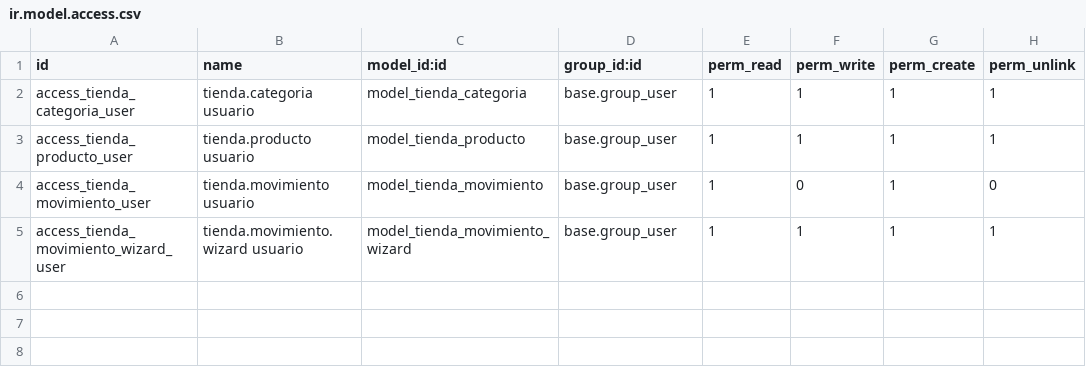
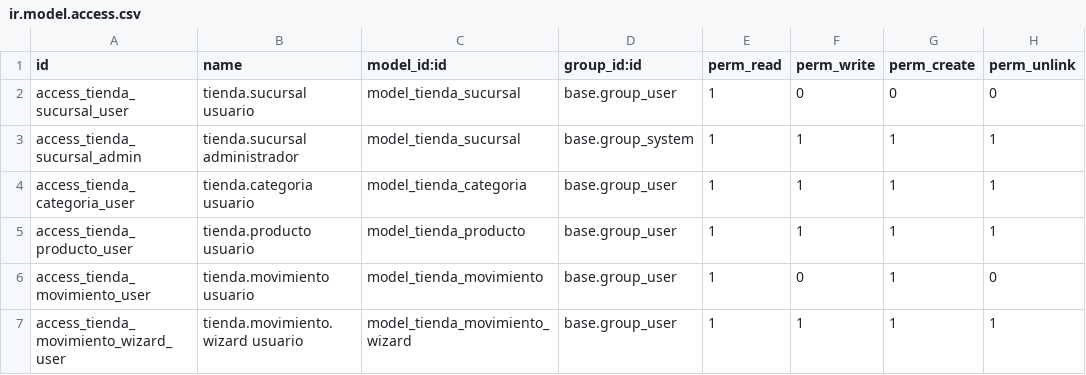
Before and after one commit to Alba2310/odoo-proyecto, a CSV file: extra-addons/tienda_inventario/security/ir.model.access.csv, drawn as a sheet.

```diff
--- a/extra-addons/tienda_inventario/security/ir.model.access.csv
+++ b/extra-addons/tienda_inventario/security/ir.model.access.csv
@@ -1,2 +1,4 @@
 id,name,model_id:id,group_id:id,perm_read,perm_write,perm_create,perm_unlink
+access_tienda_sucursal_user,tienda.sucursal usuario,model_tienda_sucursal,base.group_user,1,0,0,0
+access_tienda_sucursal_admin,tienda.sucursal administrador,model_tienda_sucursal,base.group_system,1,1,1,1
 access_tienda_categoria_user,tienda.categoria usuario,model_tienda_categoria,base.group_user,1,1,1,1
```
Also changed, not shown: 51 other files.
